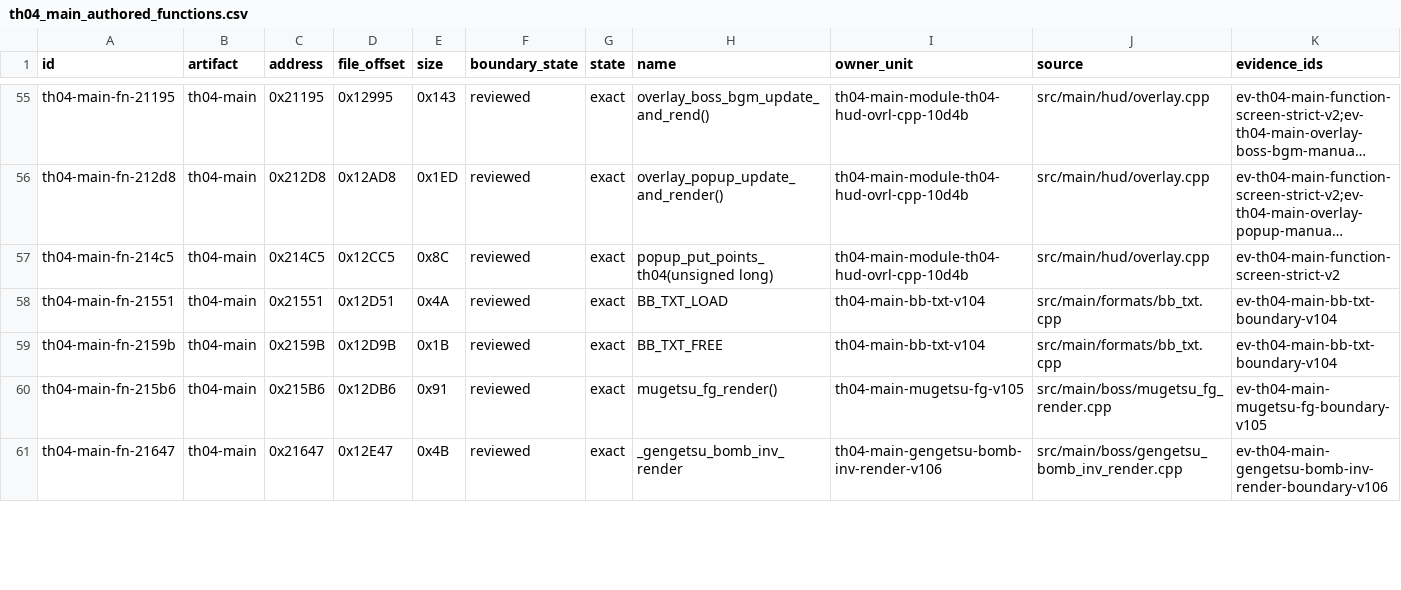
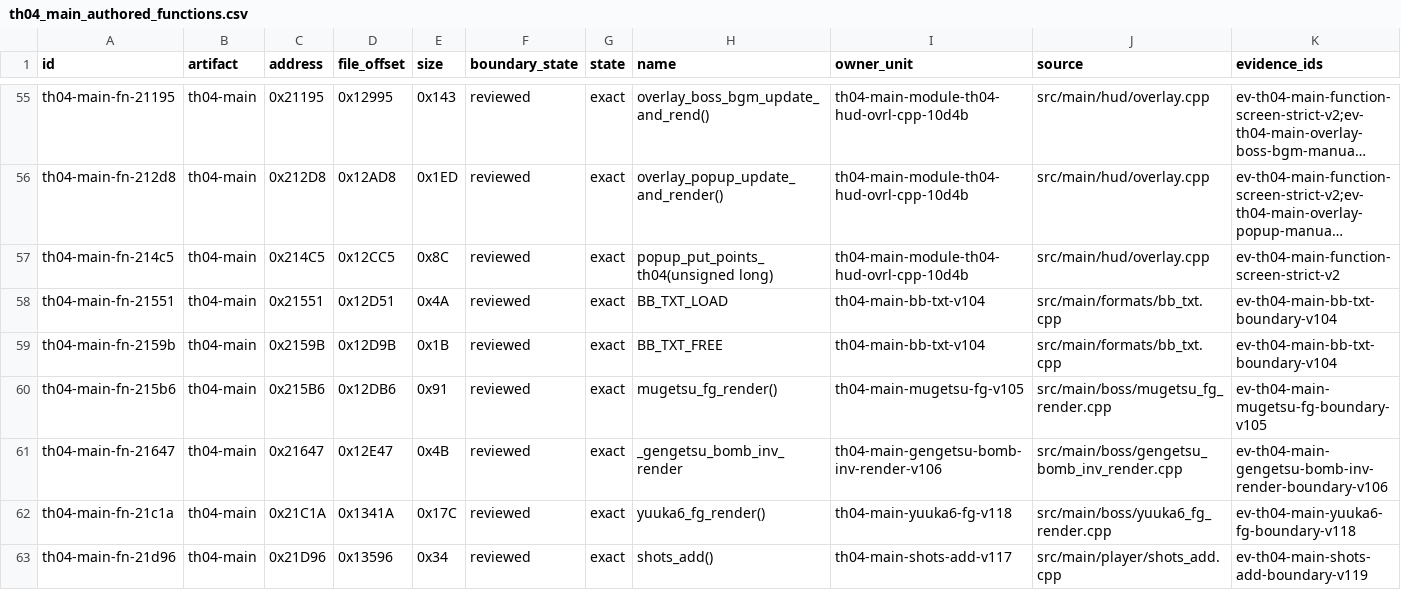
Before and after one commit to N0zoM1z0/th04, a CSV file: config/th04_main_authored_functions.csv, drawn as a sheet; only a part is shown, gaps mark what is left out; long unchanged cells end in …; rows hold the shown columns only; the diff covers the shown part only; the diff names each change by its address in the sheet, - before the commit and + after, or states it on an @@ line.

```diff
--- a/config/th04_main_authored_functions.csv
+++ b/config/th04_main_authored_functions.csv
+row 62: th04-main-fn-21c1a | th04-main | 0x21C1A | 0x1341A | 0x17C | reviewed | exact | yuuka6_fg_render() | th04-main-yuuka6-fg-v118 | src/main/boss/yuuka6_fg_render.cpp | ev-th04-main-yuuka6-fg-boundary-v118
+row 63: th04-main-fn-21d96 | th04-main | 0x21D96 | 0x13596 | 0x34 | reviewed | exact | shots_add() | th04-main-shots-add-v117 | src/main/player/shots_add.cpp | ev-th04-main-shots-add-boundary-v119
```
Also changed, not shown: 1 edited cell elsewhere in this file, config/knowledge.csv, config/th04_function_boundaries.csv, 12 other files.
